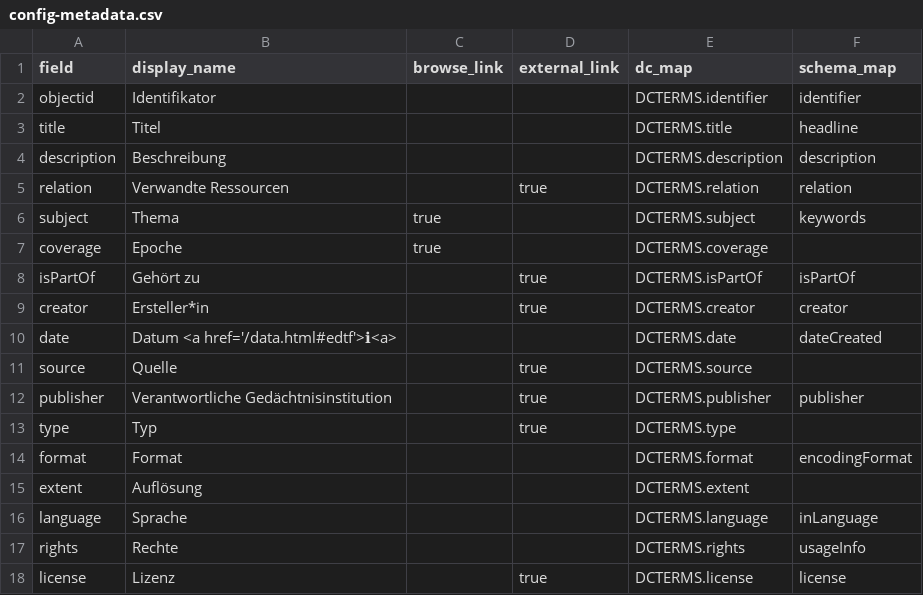
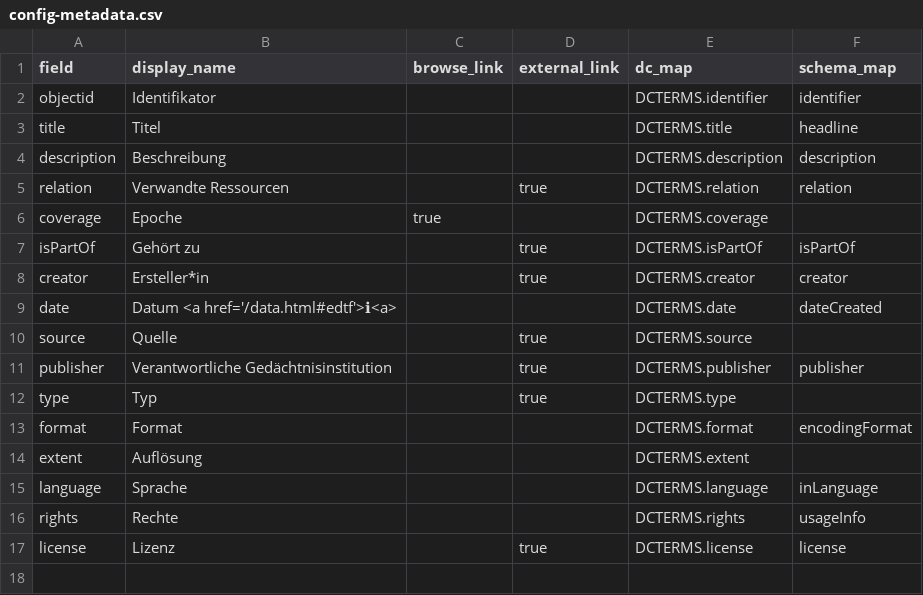
Before and after one commit to Stadt-Geschichte-Basel/forschung.stadtgeschichtebasel.ch, a CSV file: _data/config-metadata.csv, drawn as a sheet; the diff names each change by its address in the sheet, - before the commit and + after, or states it on an @@ line.

Commit message:
fix: Remove subjects page and update theme configuration for subjects fields and metadata facets

```diff
--- a/_data/config-metadata.csv
+++ b/_data/config-metadata.csv
-row 6: subject | Thema | true |  | DCTERMS.subject | keywords
```
Also changed, not shown: _data/config-table.csv, 5 other files.
